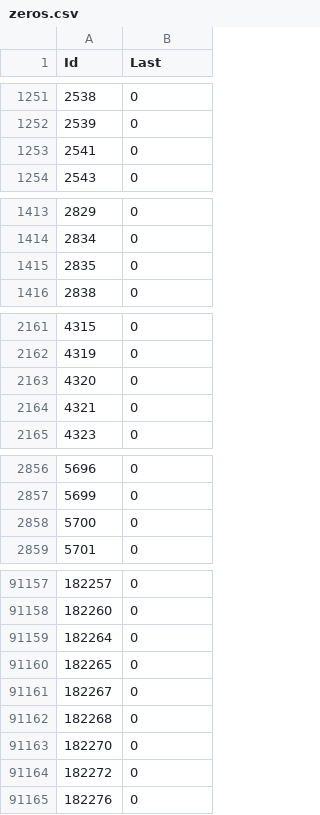
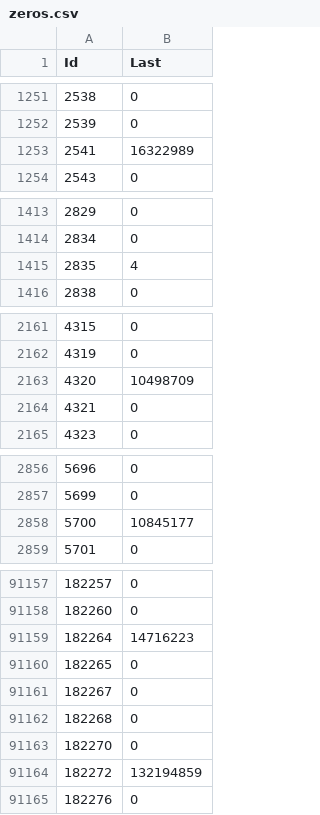
Before and after one commit to Murph9/KaggleComp, a CSV file: intseq/zeros.csv, drawn as a sheet; only a part is shown, gaps mark what is left out; the diff covers the shown part only.

```diff
--- a/intseq/zeros.csv
+++ b/intseq/zeros.csv
@@ -1252,3 +1252,3 @@ Id,Last
 2539,0
-2541,0
+2541,16322989
 2543,0
@@ -1414,3 +1414,3 @@ Id,Last
 2834,0
-2835,0
+2835,4
 2838,0
@@ -2162,3 +2162,3 @@ Id,Last
 4319,0
-4320,0
+4320,10498709
 4321,0
@@ -2857,3 +2857,3 @@ Id,Last
 5699,0
-5700,0
+5700,10845177
 5701,0
@@ -91158,3 +91158,3 @@ Id,Last
 182260,0
-182264,0
+182264,14716223
 182265,0
@@ -91163,3 +91163,3 @@ Id,Last
 182270,0
-182272,0
+182272,132194859
 182276,0
```
Also changed, not shown: 95 edited cells elsewhere in this file, 1 other file.
